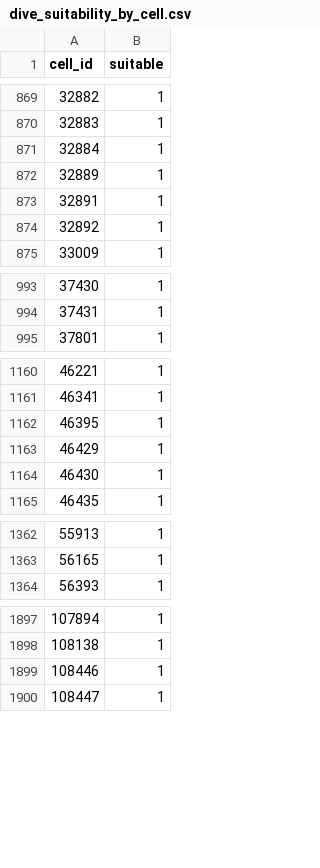
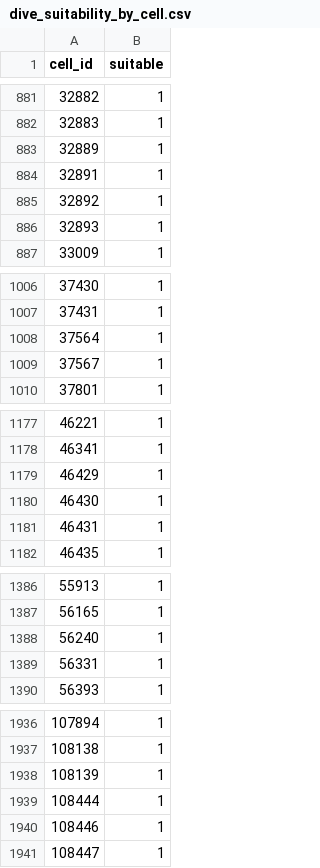
Before and after one commit to emlab-ucsb/ps-tourism, a CSV file: data/dive/dive_suitability_by_cell.csv, drawn as a sheet; only a part is shown, gaps mark what is left out; the diff covers the shown part only.

```diff
--- a/data/dive/dive_suitability_by_cell.csv
+++ b/data/dive/dive_suitability_by_cell.csv
@@ -870,3 +882,2 @@ cell_id,suitable
 32883,1
-32884,1
 32889,1
@@ -874,2 +885,3 @@ cell_id,suitable
 32892,1
+32893,1
 33009,1
@@ -994,2 +1007,4 @@ cell_id,suitable
 37431,1
+37564,1
+37567,1
 37801,1
@@ -1161,5 +1178,5 @@ cell_id,suitable
 46341,1
-46395,1
 46429,1
 46430,1
+46431,1
 46435,1
@@ -1363,2 +1387,4 @@ cell_id,suitable
 56165,1
+56240,1
+56331,1
 56393,1
@@ -1898,2 +1937,4 @@ cell_id,suitable
 108138,1
+108139,1
+108444,1
 108446,1
```
Also changed, not shown: 45 added rows and 5 removed rows elsewhere in this file, 28 other files.
